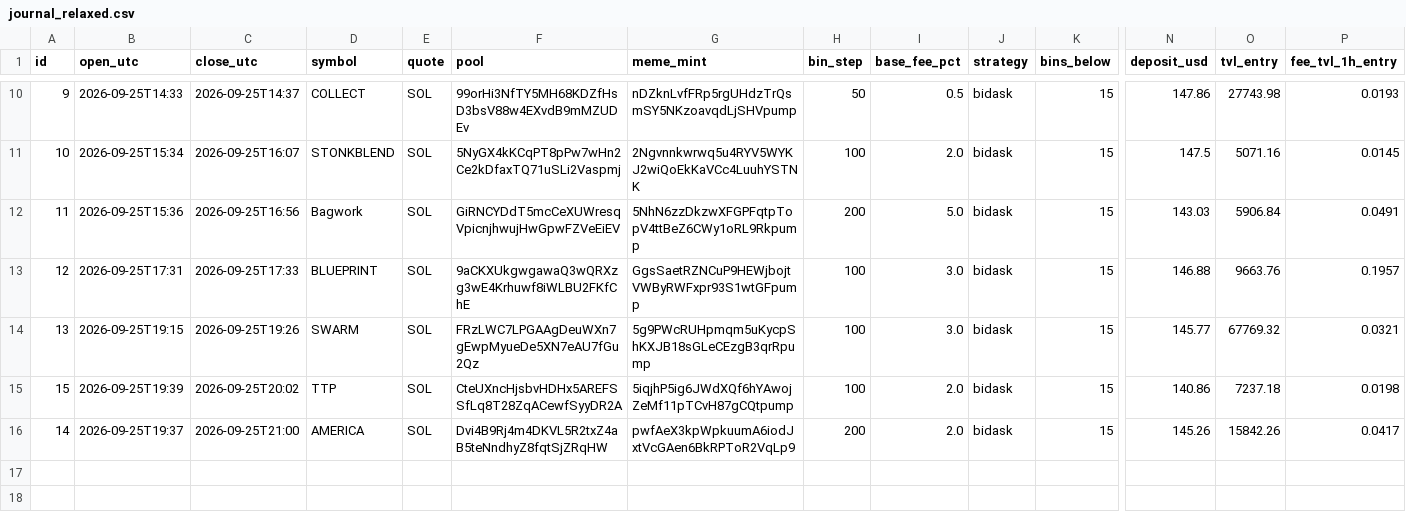
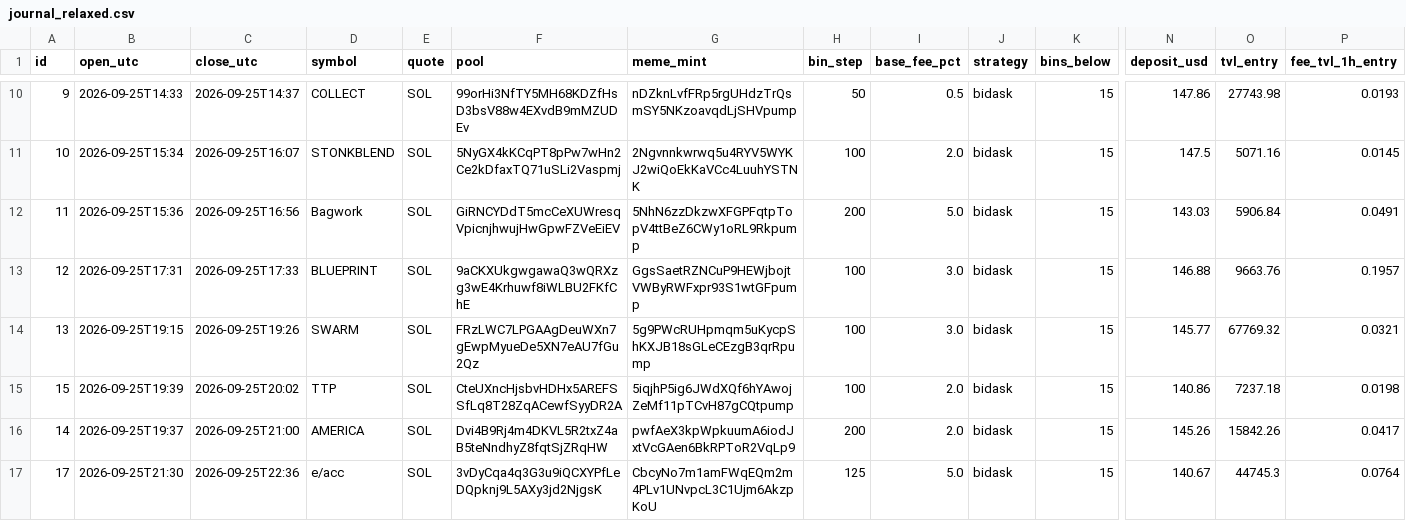
Before and after one commit to alexxmiasoedov-beep/romanovdecor-site, a CSV file: meteora/journal_relaxed.csv, drawn as a sheet; only a part is shown, gaps mark what is left out; rows hold the shown columns only; the diff names each change by its address in the sheet, - before the commit and + after, or states it on an @@ line.

```diff
--- a/meteora/journal_relaxed.csv
+++ b/meteora/journal_relaxed.csv
+row 17: 17 | 2026-09-25T21:30 | 2026-09-25T22:36 | e/acc | SOL | 3vDyCqa4q3G3u9iQCXYPfLeDQpknj9L5AXy3jd2NjgsK | CbcyNo7m1amFWqEQm2m4PLv1UNvpcL3C1Ujm6AkzpKoU | 125 | 5.0 | bidask | 15 | 140.67 | 44745.3 | 0.0764
```
Also changed, not shown: 4 other files.
